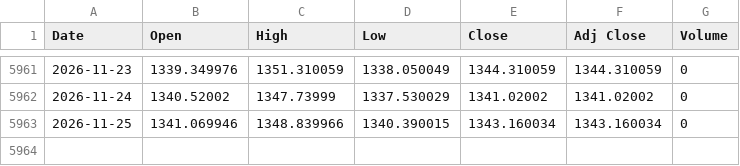
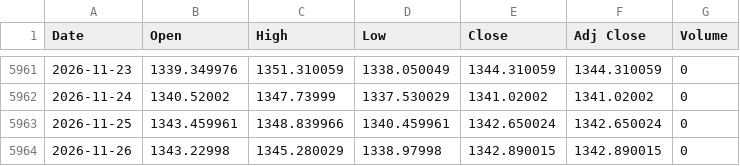
Before and after one commit to gatbatanic-eng/sepa-screener, a CSV file: laoer_backtest/data/USDKRW.csv, drawn as a sheet; only a part is shown, gaps mark what is left out.

```diff
--- a/laoer_backtest/data/USDKRW.csv
+++ b/laoer_backtest/data/USDKRW.csv
@@ -5962,2 +5962,3 @@ Date,Open,High,Low,Close,Adj Close,Volume
 2026-11-24,1340.52002,1347.73999,1337.530029,1341.02002,1341.02002,0
-2026-11-25,1341.069946,1348.839966,1340.390015,1343.160034,1343.160034,0
+2026-11-25,1343.459961,1348.839966,1340.459961,1342.650024,1342.650024,0
+2026-11-26,1343.22998,1345.280029,1338.97998,1342.890015,1342.890015,0
```
Also changed, not shown: laoer_backtest/data/QQQ.csv, laoer_backtest/data/TQQQ.csv.
